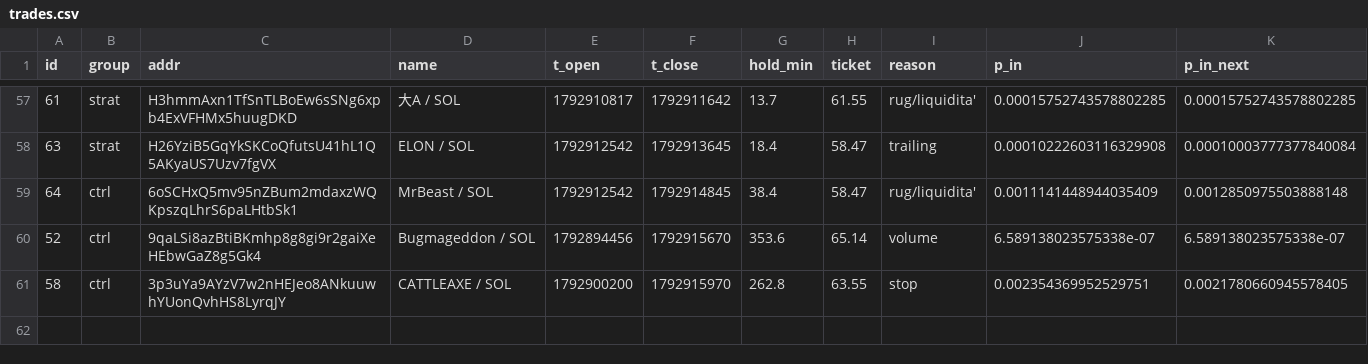
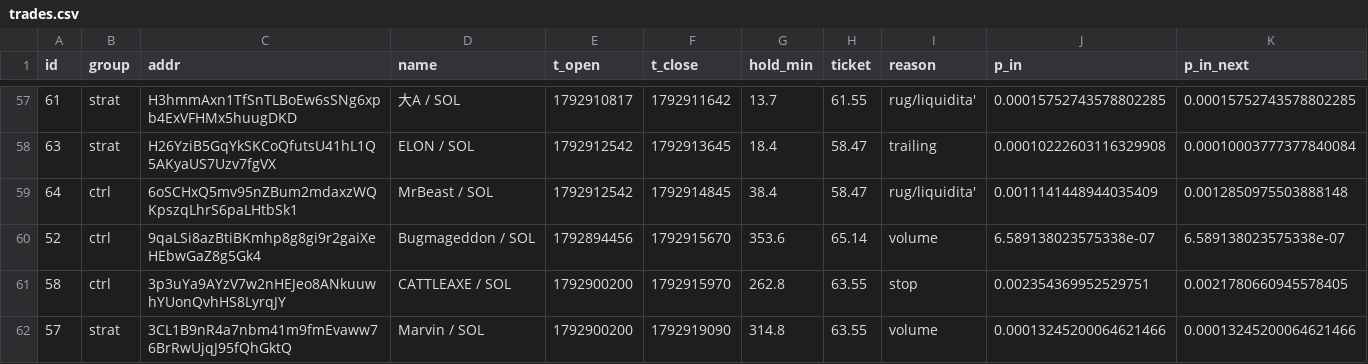
Before and after one commit to kikketta-prod/memecoin-paper, a CSV file: data/trades.csv, drawn as a sheet; only a part is shown, gaps mark what is left out; rows hold the shown columns only; the diff names each change by its address in the sheet, - before the commit and + after, or states it on an @@ line.

```diff
--- a/data/trades.csv
+++ b/data/trades.csv
+row 62: 57 | strat | 3CL1B9nR4a7nbm41m9fmEvaww76BrRwUjqJ95fQhGktQ | Marvin / SOL | 1792900200 | 1792919090 | 314.8 | 63.55 | volume | 0.00013245200064621466 | 0.00013245200064621466
```
Also changed, not shown: 3 other files.
